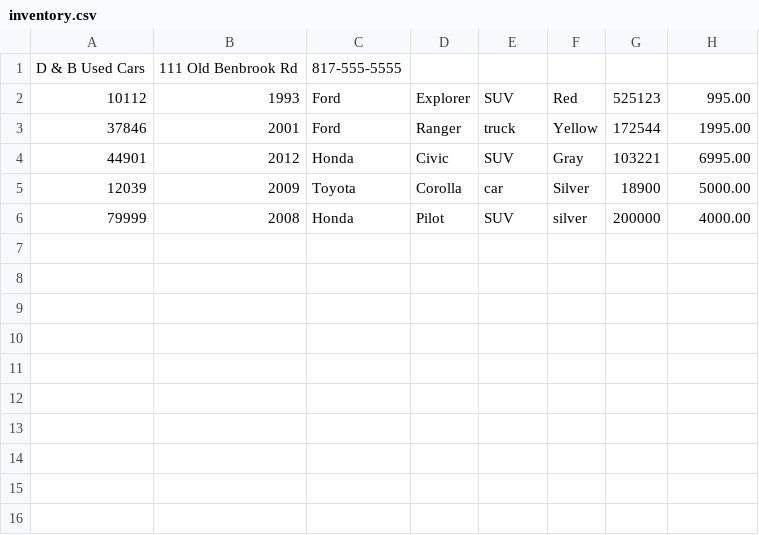
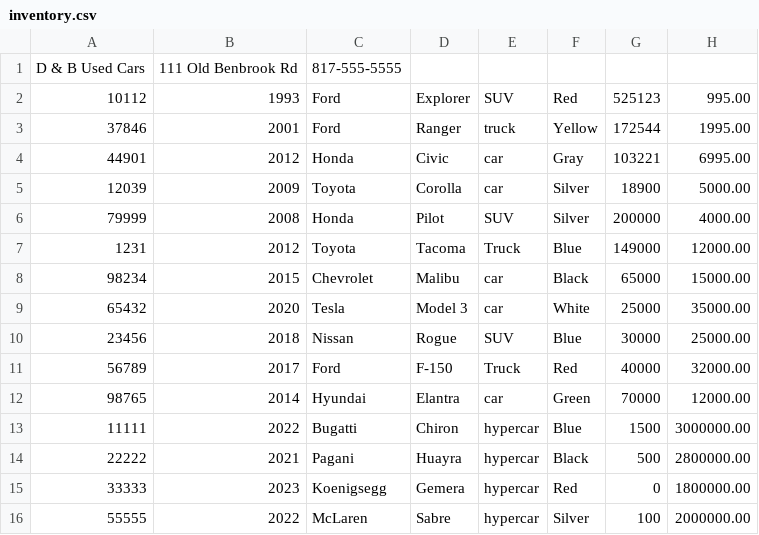
Before and after one commit to Revilite/workbook-4, a CSV file: car-workshop/src/main/resources/WorkshopFiles/inventory.csv, drawn as a sheet.

Commit message:
added a table UI for getAllVehicles

```diff
--- a/car-workshop/src/main/resources/WorkshopFiles/inventory.csv
+++ b/car-workshop/src/main/resources/WorkshopFiles/inventory.csv
@@ -3,4 +3,14 @@ D & B Used Cars|111 Old Benbrook Rd|817-555-5555
 37846|2001|Ford|Ranger|truck|Yellow|172544|1995.00
-44901|2012|Honda|Civic|SUV|Gray|103221|6995.00
+44901|2012|Honda|Civic|car|Gray|103221|6995.00
 12039|2009|Toyota|Corolla|car|Silver|18900|5000.00
-79999|2008|Honda|Pilot|SUV|silver|200000|4000.00
+79999|2008|Honda|Pilot|SUV|Silver|200000|4000.00
+1231|2012|Toyota|Tacoma|Truck|Blue|149000|12000.00
+98234|2015|Chevrolet|Malibu|car|Black|65000|15000.00
+65432|2020|Tesla|Model 3|car|White|25000|35000.00
+23456|2018|Nissan|Rogue|SUV|Blue|30000|25000.00
+56789|2017|Ford|F-150|Truck|Red|40000|32000.00
+98765|2014|Hyundai|Elantra|car|Green|70000|12000.00
+11111|2022|Bugatti|Chiron|hypercar|Blue|1500|3000000.00
+22222|2021|Pagani|Huayra|hypercar|Black|500|2800000.00
+33333|2023|Koenigsegg|Gemera|hypercar|Red|0|1800000.00
+55555|2022|McLaren|Sabre|hypercar|Silver|100|2000000.00
```
Also changed, not shown: 7 other files.
